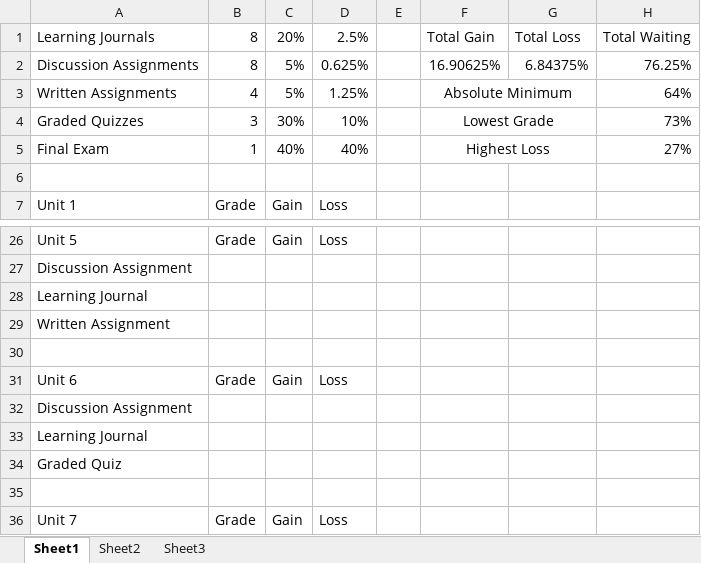
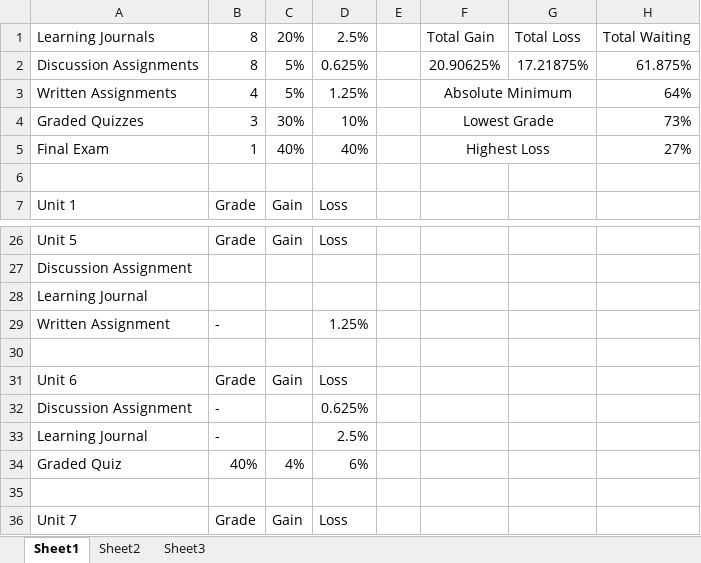
Before and after one commit to minxxxx/Projects-for-UoPeople, an Excel workbook: BSc Computer Science/1st Year (10x Subjects R20000) 25%/2nd Term/MATH1280 Introduction to Statistics (proctored)/Grade Calculations.xlsx, sheet Sheet1, drawn as a sheet; only a part is shown, gaps mark what is left out; values as stored, in another font and other column widths than the file's, no borders; removed rows and columns are numbered as before the commit, all else as after; the diff names each change by its address in the sheet, - before the commit and + after, or states it on an @@ line.

```diff
--- a/BSc Computer Science/1st Year (10x Subjects R20000) 25%/2nd Term/MATH1280 Introduction to Statistics (proctored)/Grade Calculations.xlsx (sheet Sheet1)
+++ b/BSc Computer Science/1st Year (10x Subjects R20000) 25%/2nd Term/MATH1280 Introduction to Statistics (proctored)/Grade Calculations.xlsx (sheet Sheet1)
-F2: 16.90625%
+F2: 20.90625%
-G2: 6.84375%
+G2: 17.21875%
-H2: 76.25%
+H2: 61.875%
-row 29: Written Assignment
+row 29: Written Assignment | - |  | 1.25%
-B32: (empty)
+B32: -
-D32: (empty)
+D32: 0.625%
-row 33: Learning Journal
-row 34: Graded Quiz
+row 33: Learning Journal | - |  | 2.5%
+row 34: Graded Quiz | 40% | 4% | 6%
```
Also changed, not shown: BSc Computer Science/1st Year (10x Subjects R20000) 25%/2nd Term/BUS1101 Principles of Business Management/Exam Summary.xlsx, BSc Computer Science/1st Year (10x Subjects R20000) 25%/2nd Term/BUS1101 Principles of Business Management/Grade Calculations.xlsx, 45 other files.
